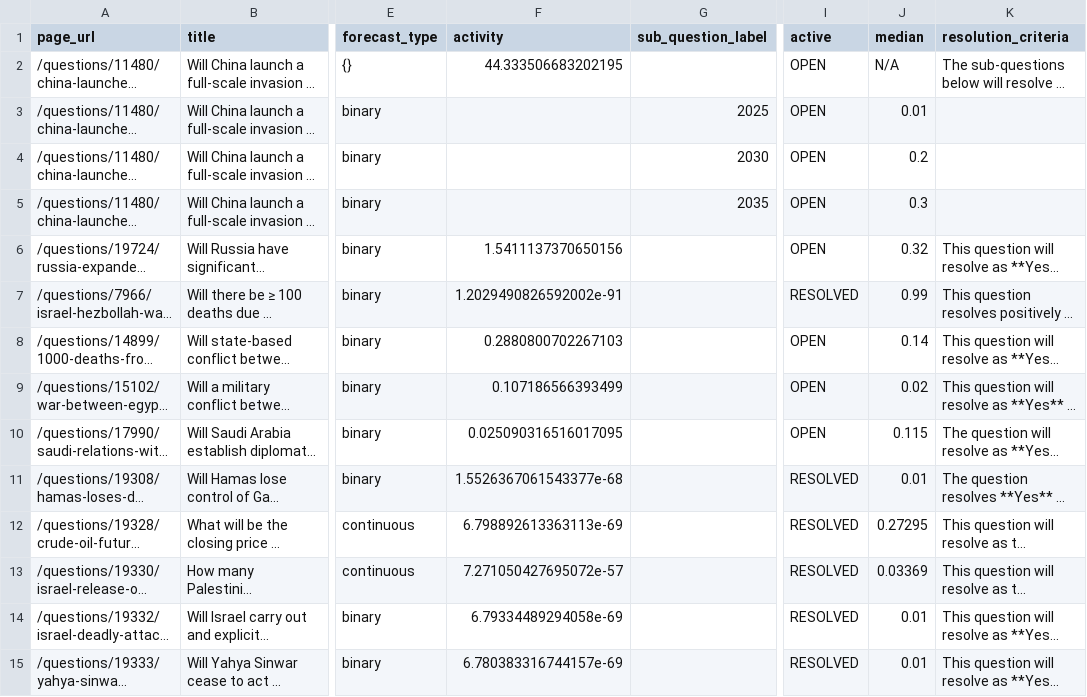
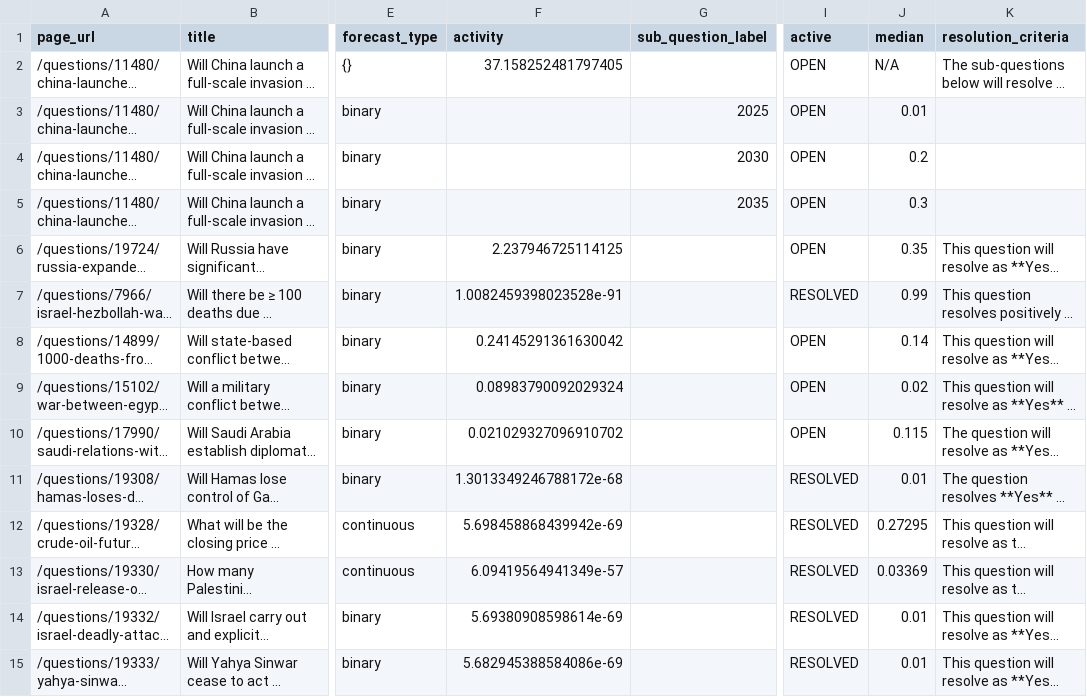
Before and after one commit to ryooan/metaculus-mapping, a CSV file: questions_list.csv, drawn as a sheet; only a part is shown, gaps mark what is left out; long unchanged cells end in …; the diff covers the shown part only; the diff names each change by its address in the sheet, - before the commit and + after, or states it on an @@ line.

```diff
--- a/questions_list.csv
+++ b/questions_list.csv
-F2 (activity): 44.333506683202195
+F2 (activity): 37.158252481797405
-F6 (activity): 1.5411137370650156
+F6 (activity): 2.237946725114125
-J6 (median): 0.32
+J6 (median): 0.35
-F7 (activity): 1.2029490826592002e-91
+F7 (activity): 1.0082459398023528e-91
-F8 (activity): 0.2880800702267103
+F8 (activity): 0.24145291361630042
-F9 (activity): 0.107186566393499
+F9 (activity): 0.08983790092029324
-F10 (activity): 0.025090316516017095
+F10 (activity): 0.021029327096910702
-F11 (activity): 1.5526367061543377e-68
+F11 (activity): 1.3013349246788172e-68
-F12 (activity): 6.798892613363113e-69
+F12 (activity): 5.698458868439942e-69
-F13 (activity): 7.271050427695072e-57
+F13 (activity): 6.09419564941349e-57
-F14 (activity): 6.79334489294058e-69
+F14 (activity): 5.69380908598614e-69
-F15 (activity): 6.780383316744157e-69
+F15 (activity): 5.682945388584086e-69
```
Also changed, not shown: 30 edited cells elsewhere in this file.
